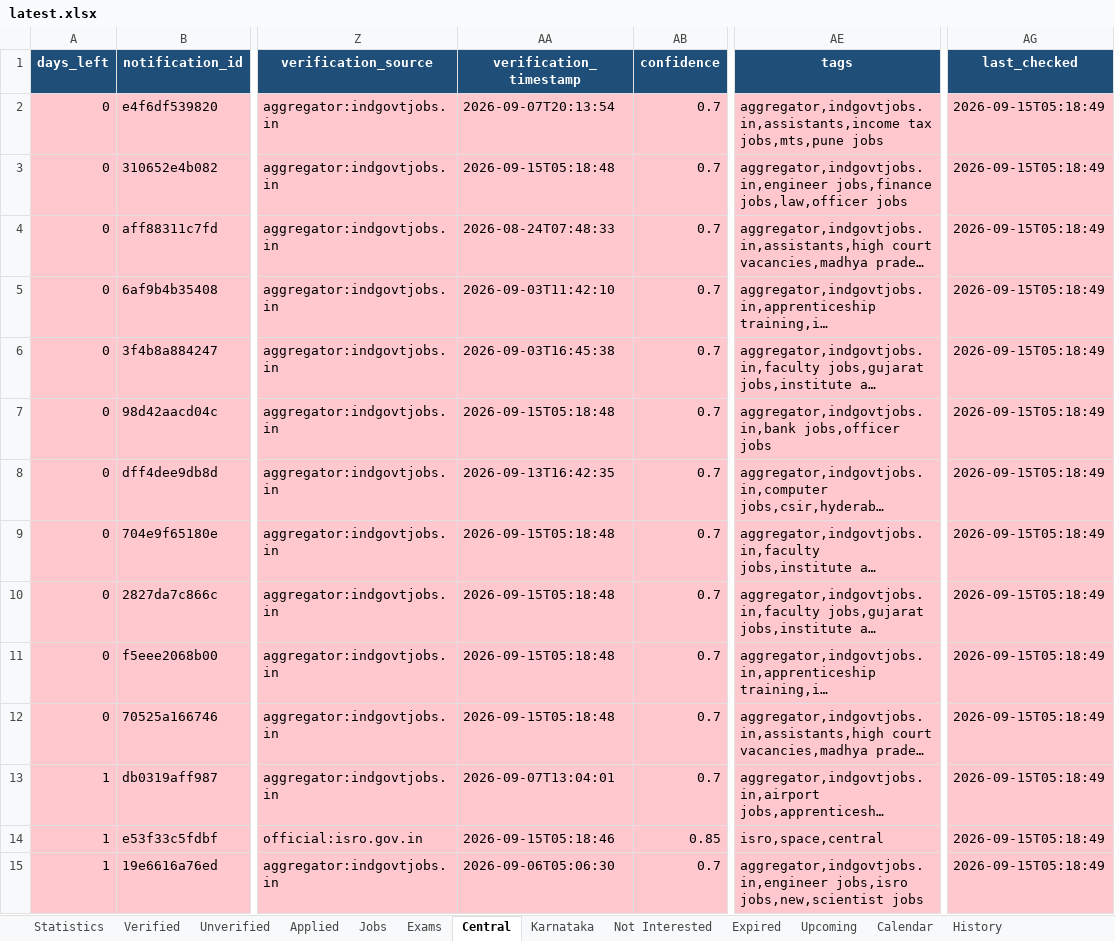
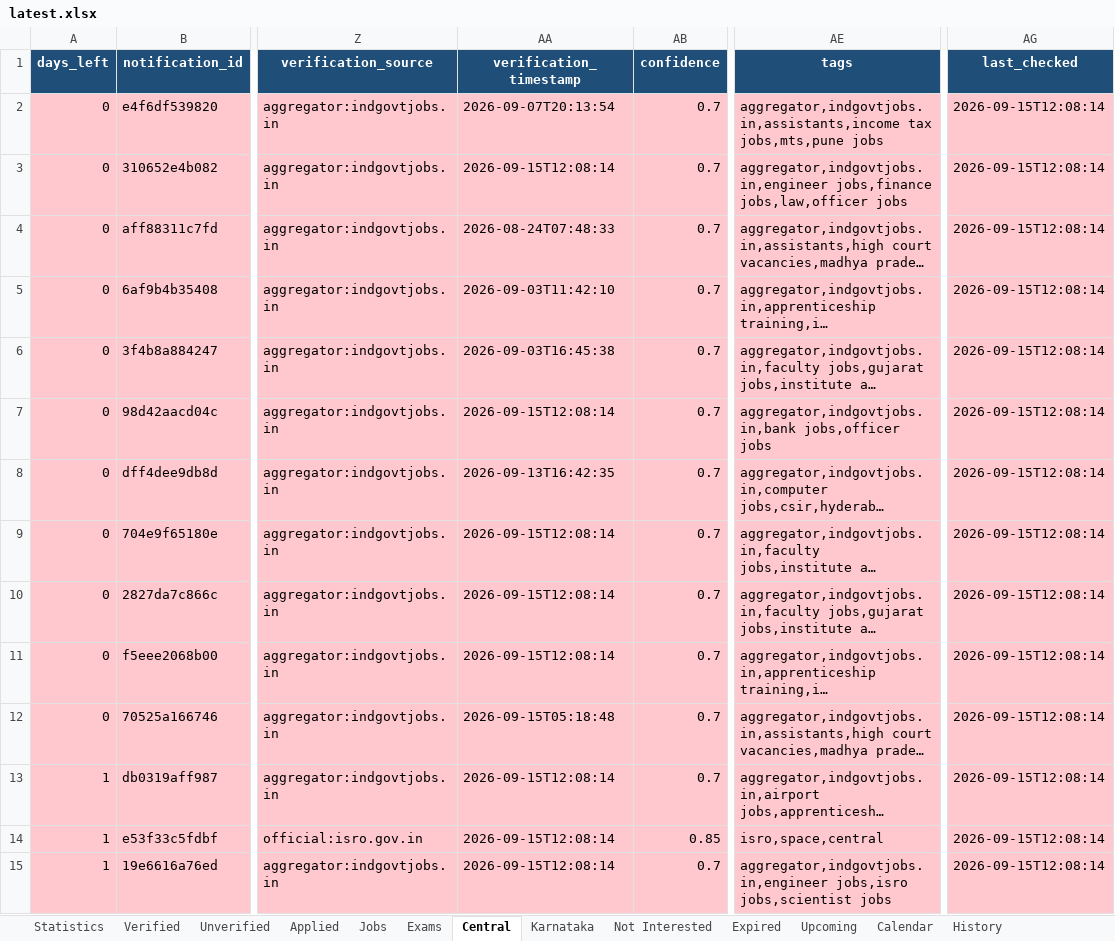
Before and after one commit to DarkWeb2024/govt-jobs-tracker, an Excel workbook: docs/data/latest.xlsx, sheet Central, drawn as a sheet; only a part is shown, gaps mark what is left out; long unchanged cells end in …; values as stored, in another font and other column widths than the file's, no borders; the diff covers the shown part only; the diff names each change by its address in the sheet, - before the commit and + after, or states it on an @@ line.

```diff
--- a/docs/data/latest.xlsx (sheet Central)
+++ b/docs/data/latest.xlsx (sheet Central)
-AG2:AG15 (last_checked): 2026-09-15T05:18:49
+AG2:AG15 (last_checked): 2026-09-15T12:08:14
-AA3 (verification_timestamp): 2026-09-15T05:18:48
+AA3 (verification_timestamp): 2026-09-15T12:08:14
-AA7 (verification_timestamp): 2026-09-15T05:18:48
+AA7 (verification_timestamp): 2026-09-15T12:08:14
-AA9:AA11 (verification_timestamp): 2026-09-15T05:18:48
+AA9:AA11 (verification_timestamp): 2026-09-15T12:08:14
-AA13 (verification_timestamp): 2026-09-07T13:04:01
+AA13 (verification_timestamp): 2026-09-15T12:08:14
-AA14 (verification_timestamp): 2026-09-15T05:18:46
+AA14 (verification_timestamp): 2026-09-15T12:08:14
-AA15 (verification_timestamp): 2026-09-06T05:06:30
+AA15 (verification_timestamp): 2026-09-15T12:08:14
-AE15 (tags): aggregator,indgovtjobs.in,engineer jobs,isro jobs,new,scientist jobs
+AE15 (tags): aggregator,indgovtjobs.in,engineer jobs,isro jobs,scientist jobs
```
Also changed, not shown: 10 added rows and 969 edited cells elsewhere in this sheet, sheet Jobs, sheet Unverified, sheet Karnataka, sheet Verified, sheet Expired, sheet Exams, 5 more sheets, 5 other files.
